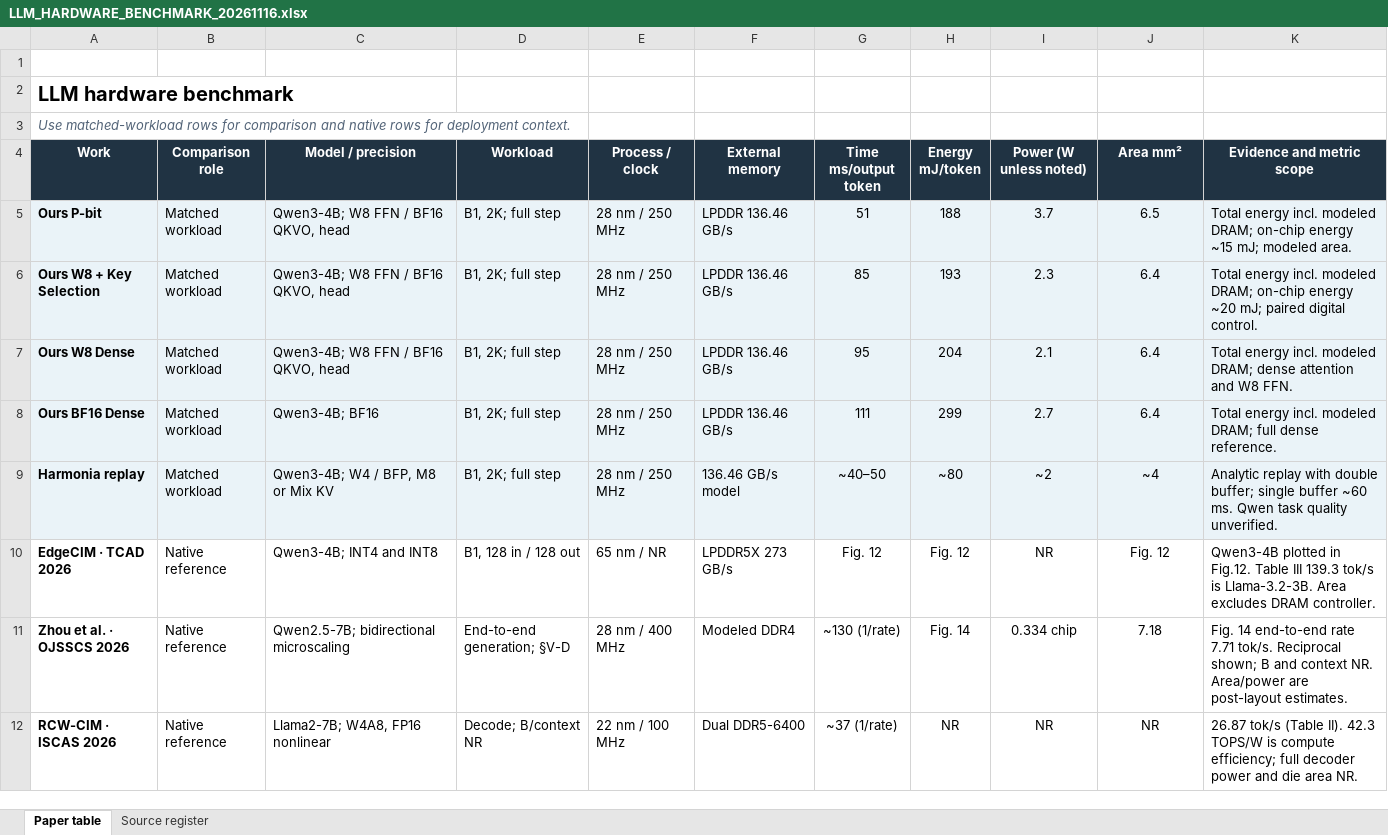
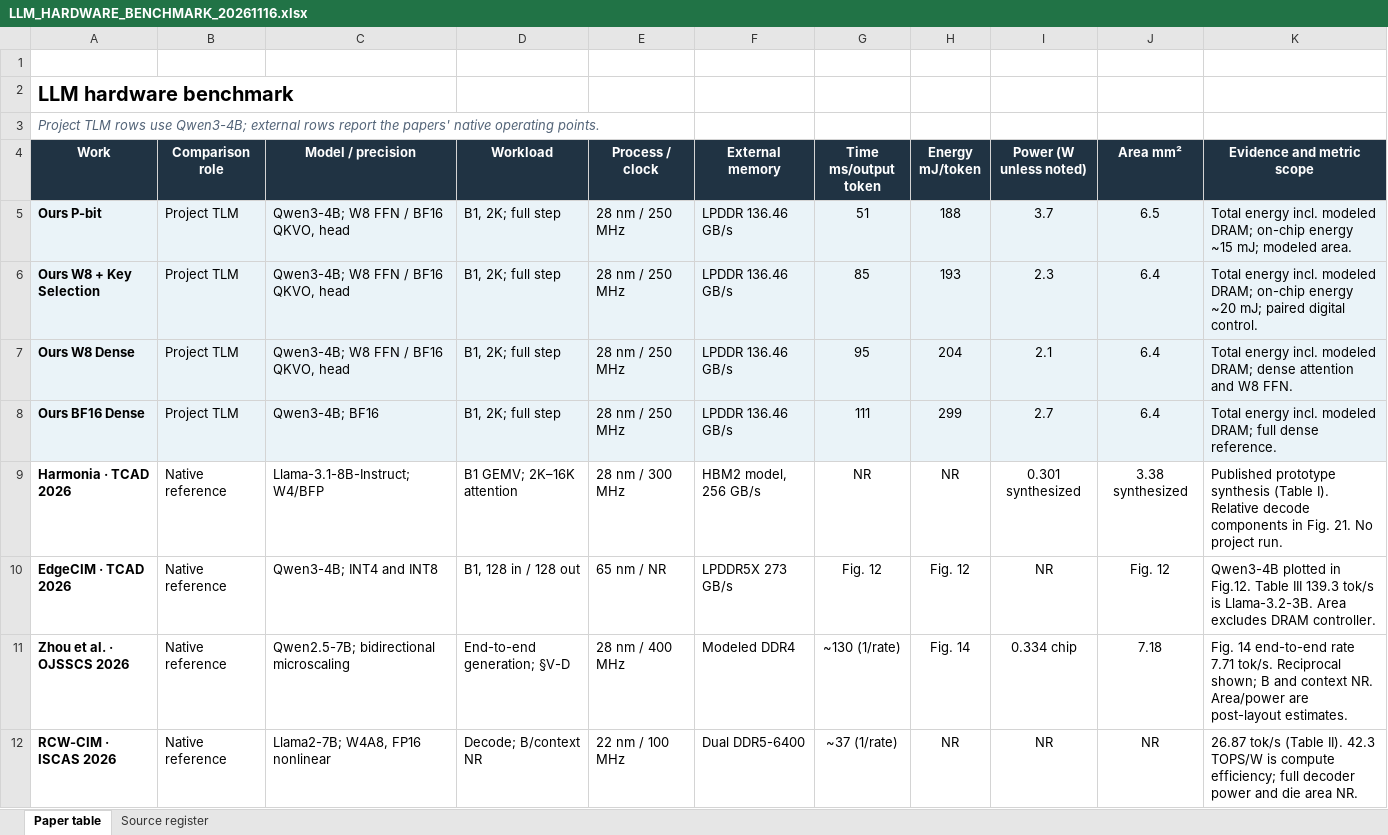
Before and after one commit to rayggxia-workspace/pbit-llm-qwen-baselines, an Excel workbook: architecture_tlm/benchmark_inventory_20261029/LLM_HARDWARE_BENCHMARK_20261116.xlsx, sheet Paper table, drawn as a sheet; only a part is shown; values as stored, in another font and other column widths than the file's, no borders; table styles not drawn; removed rows and columns are numbered as before the commit, all else as after; the diff names each change by its address in the sheet, - before the commit and + after, or states it on an @@ line.

Commit message:
Correct Harmonia evidence status in the hardware benchmark
Refs #98

```diff
--- a/architecture_tlm/benchmark_inventory_20261029/LLM_HARDWARE_BENCHMARK_20261116.xlsx (sheet Paper table)
+++ b/architecture_tlm/benchmark_inventory_20261029/LLM_HARDWARE_BENCHMARK_20261116.xlsx (sheet Paper table)
-A3 (Work): Use matched-workload rows for comparison and native rows for deployment context.
+A3 (Work): Project TLM rows use Qwen3-4B; external rows report the papers' native operating points.
-B5:B8 (Comparison role): Matched workload
+B5:B8 (Comparison role): Project TLM
-row 9: Harmonia replay | Matched workload | Qwen3-4B; W4 / BFP, M8 or Mix KV | B1, 2K; full step | 28 nm / 250 MHz | 136.46 GB/s model | ~40–50 | ~80 | ~2 | ~4 | Analytic replay with double buffer; single buffer ~60 ms. Qwen task quality unverified.
+row 9: Harmonia · TCAD 2026 | Native reference | Llama-3.1-8B-Instruct; W4/BFP | B1 GEMV; 2K–16K attention | 28 nm / 300 MHz | HBM2 model, 256 GB/s | NR | NR | 0.301 synthesized | 3.38 synthesized | Published prototype synthesis (Table I). Relative decode components in Fig. 21. No project run.
```
Also changed, not shown: sheet Source register, 5 other files.
